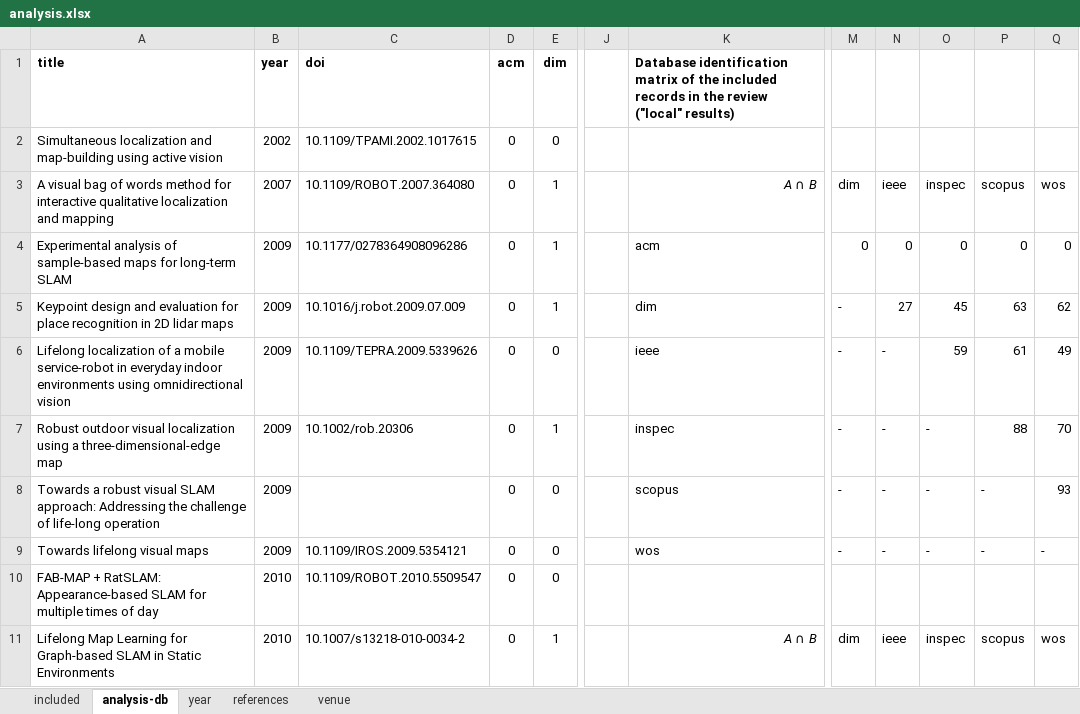
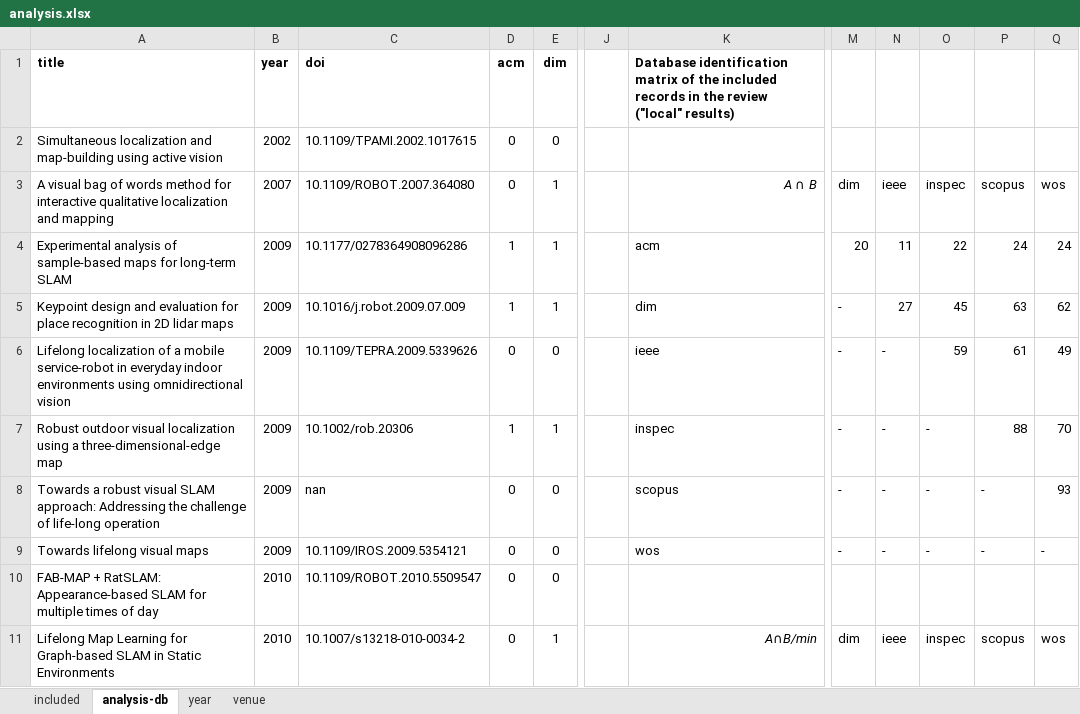
Before and after one commit to sousarbarb/slr-ltlm-mr, an Excel workbook: data/results/analysis.xlsx, sheet analysis-db, drawn as a sheet; only a part is shown, gaps mark what is left out; values as stored, in another font and other column widths than the file's, no borders; the diff covers the shown part only; the diff names each change by its address in the sheet, - before the commit and + after, or states it on an @@ line.

Commit message:
Modify publication venue + year analysis

```diff
--- a/data/results/analysis.xlsx (sheet analysis-db)
+++ b/data/results/analysis.xlsx (sheet analysis-db)
-sheet tab: references
-D4:D5 (acm): 0
+D4:D5 (acm): 1
-M4: 0
+M4: 20
-N4: 0
+N4: 11
-O4: 0
+O4: 22
-P4: 0
+P4: 24
-Q4: 0
+Q4: 24
-D7 (acm): 0
+D7 (acm): 1
-C8 (doi): (empty)
+C8 (doi): nan
-K11: A ∩ B
+K11: A∩B/min
```
Also changed, not shown: 1 added row, 1 removed row and 59 edited cells elsewhere in this sheet, sheet venue, charts or pictures, 2 other files.
